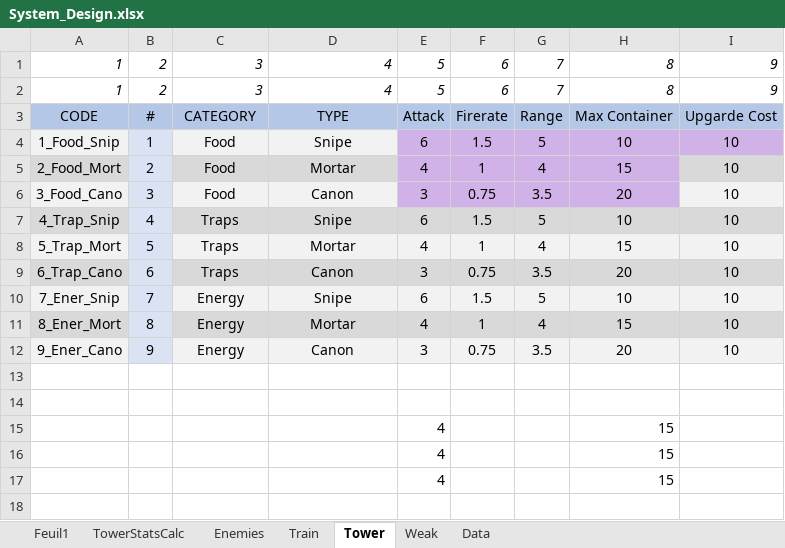
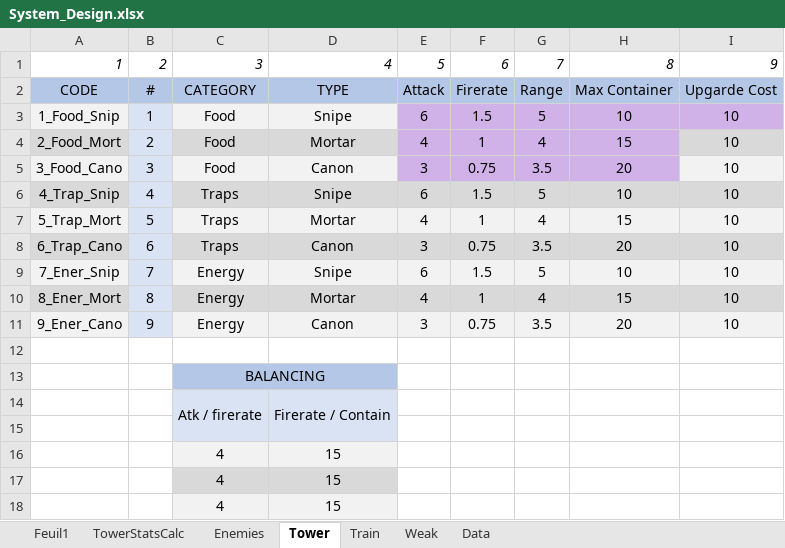
Before and after one commit to AFrenchDude/STD_Workshop, an Excel workbook: Documents/GameDesign/System_Design.xlsx, sheet Tower, drawn as a sheet; values as stored, in another font and other column widths than the file's, no borders; removed rows and columns are numbered as before the commit, all else as after; the diff names each change by its address in the sheet, - before the commit and + after, or states it on an @@ line.

```diff
--- a/Documents/GameDesign/System_Design.xlsx (sheet Tower)
+++ b/Documents/GameDesign/System_Design.xlsx (sheet Tower)
@@ sheet tab order changed: Feuil1 | TowerStatsCalc | Enemies | Tower | Train | Weak | Data @@
-row 2: 1 | 2 | 3 | 4 | 5 | 6 | 7 | 8 | 9
+row 13:  |  | BALANCING
+row 14:  |  | Atk / firerate | Firerate / Contain
-C15:D15 fill: none
+C15:D15 fill: #DAE3F3
-row 15:  |  |  |  | 4 |  |  | 15
-row 16:  |  |  |  | 4 |  |  | 15
-row 17:  |  |  |  | 4 |  |  | 15
+row 16:  |  | 4 | 15
+row 17:  |  | 4 | 15
+row 18:  |  | 4 | 15
```
Also changed, not shown: sheet TowerStatsCalc, sheet Enemies, sheet Data, sheet Train, formulas that keep their value.
